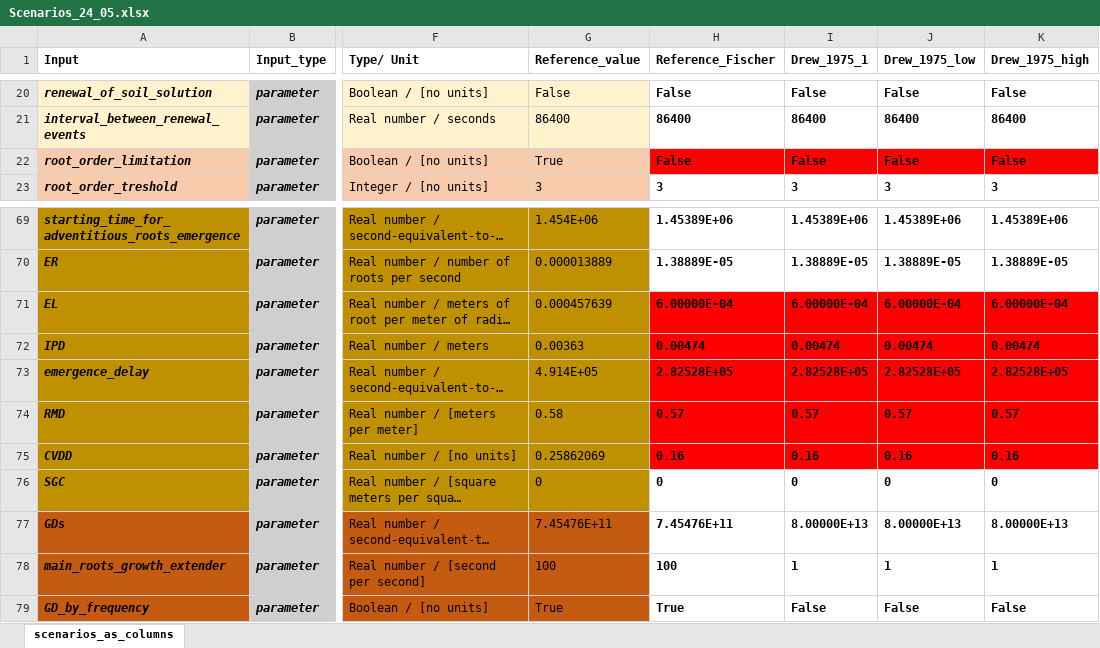
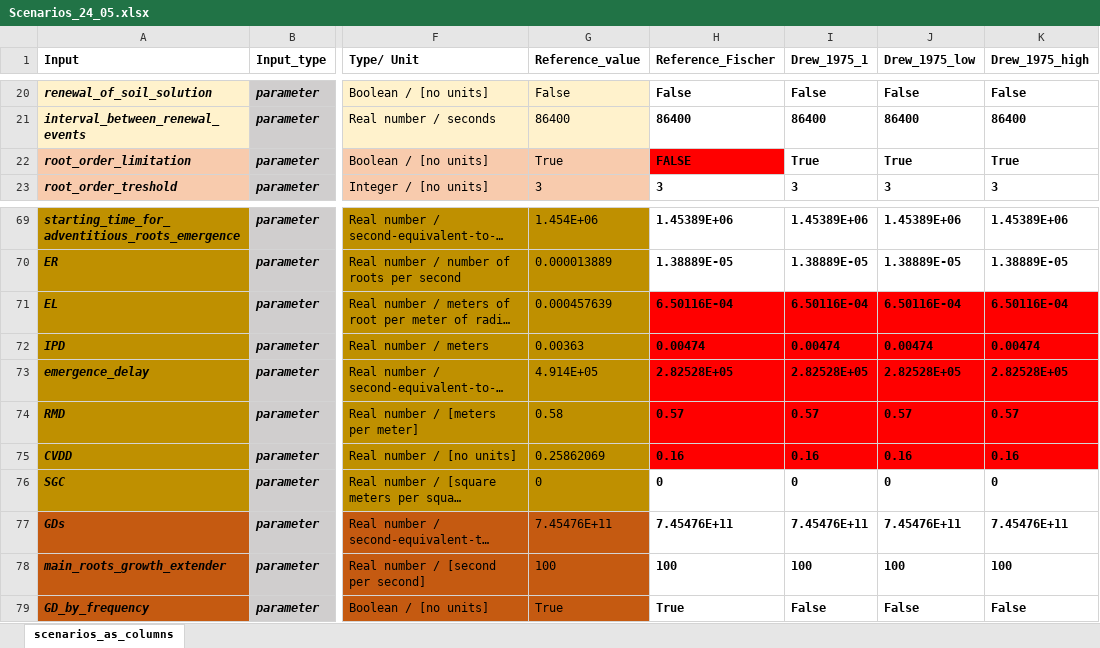
Before and after one commit to pradal/Root_BRIDGES, an Excel workbook: simulations/inputs/Scenarios_24_05.xlsx, sheet scenarios_as_columns, drawn as a sheet; only a part is shown, gaps mark what is left out; long unchanged cells end in …; values as stored, in another font and other column widths than the file's, no borders; conditional formats not drawn; the diff names each change by its address in the sheet, - before the commit and + after, or states it on an @@ line.

```diff
--- a/simulations/inputs/Scenarios_24_05.xlsx (sheet scenarios_as_columns)
+++ b/simulations/inputs/Scenarios_24_05.xlsx (sheet scenarios_as_columns)
-H22 (Reference_Fischer): False
+H22 (Reference_Fischer): FALSE
-I22 (Drew_1975_1): False
+I22 (Drew_1975_1): True
-I22:K22 fill: #FF0000
+I22:K22 fill: none
-J22 (Drew_1975_low): False
+J22 (Drew_1975_low): True
-K22 (Drew_1975_high): False
+K22 (Drew_1975_high): True
-H71 (Reference_Fischer): 6.00000E-04
+H71 (Reference_Fischer): 6.50116E-04
-I71 (Drew_1975_1): 6.00000E-04
+I71 (Drew_1975_1): 6.50116E-04
-J71 (Drew_1975_low): 6.00000E-04
+J71 (Drew_1975_low): 6.50116E-04
-K71 (Drew_1975_high): 6.00000E-04
+K71 (Drew_1975_high): 6.50116E-04
-I77 (Drew_1975_1): 8.00000E+13
+I77 (Drew_1975_1): 7.45476E+11
-J77 (Drew_1975_low): 8.00000E+13
+J77 (Drew_1975_low): 7.45476E+11
-K77 (Drew_1975_high): 8.00000E+13
+K77 (Drew_1975_high): 7.45476E+11
-I78 (Drew_1975_1): 1
+I78 (Drew_1975_1): 100
-J78 (Drew_1975_low): 1
+J78 (Drew_1975_low): 100
-K78 (Drew_1975_high): 1
+K78 (Drew_1975_high): 100
```
Also changed, not shown: 2 other files.
